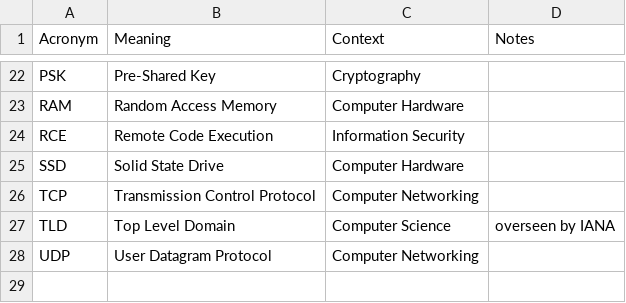
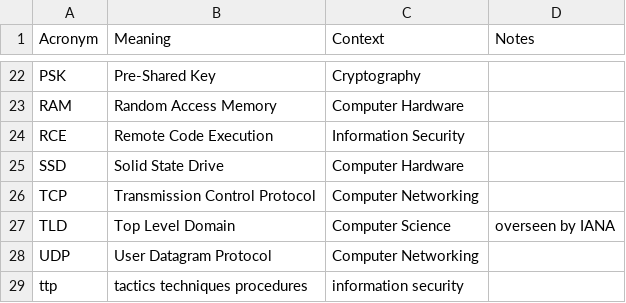
Before and after one commit to chadmando/acronyms, a CSV file: acronyms.csv, drawn as a sheet; only a part is shown, gaps mark what is left out.

Commit message:
add ttp acronym

```diff
--- a/acronyms.csv
+++ b/acronyms.csv
@@ -28 +28,2 @@ TLD,Top Level Domain,Computer Science,overseen by IANA
 UDP,User Datagram Protocol,Computer Networking,
+ttp,tactics techniques procedures,information security,
```
